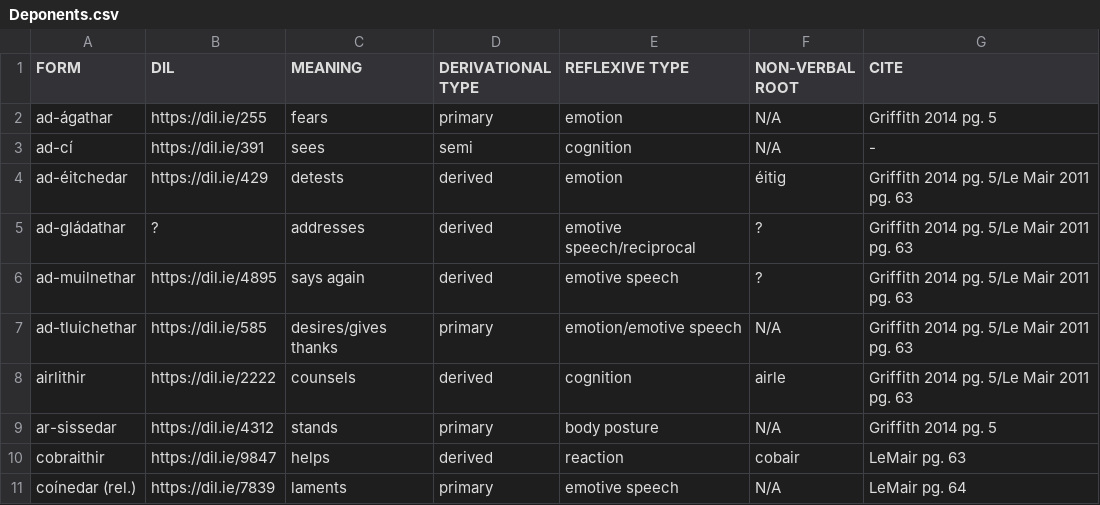
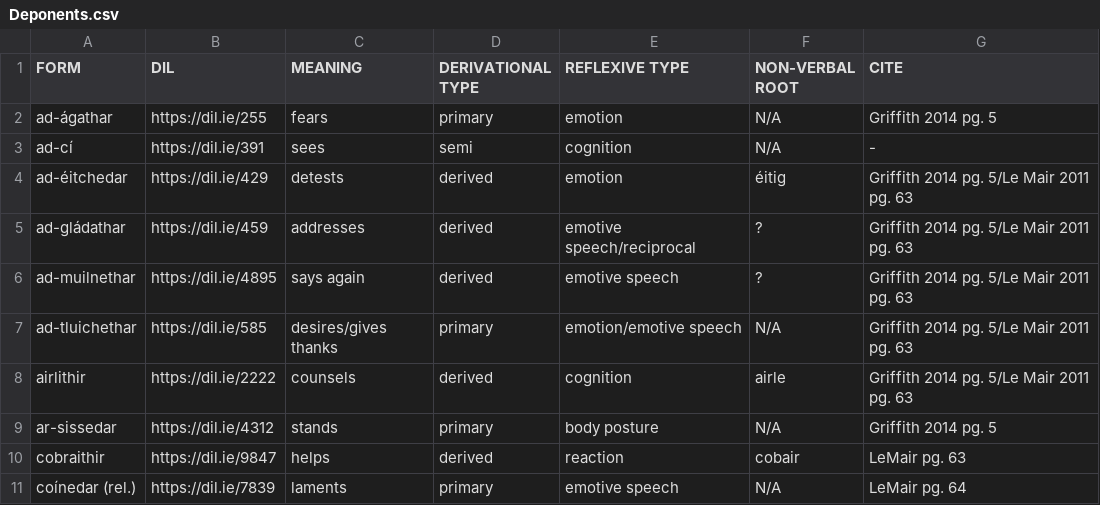
Before and after one commit to elliottlash12/EarlyIrishReflexives, a CSV file: Deponents.csv, drawn as a sheet; only a part is shown.

Commit message:
Fixed line 5

```diff
--- a/Deponents.csv
+++ b/Deponents.csv
@@ -4,3 +4,3 @@ ad-cí,https://dil.ie/391,sees,semi,cognition,N/A,-
 ad-éitchedar,https://dil.ie/429,detests,derived,emotion,éitig,Griffith 2014 pg. 5/Le Mair 2011 pg. 63
-ad-gládathar,?,addresses,derived,emotive speech/reciprocal,?,Griffith 2014 pg. 5/Le Mair 2011 pg. 63
+ad-gládathar,https://dil.ie/459,addresses,derived,emotive speech/reciprocal,?,Griffith 2014 pg. 5/Le Mair 2011 pg. 63
 ad-muilnethar,https://dil.ie/4895,says again,derived,emotive speech,?,Griffith 2014 pg. 5/Le Mair 2011 pg. 63
```
